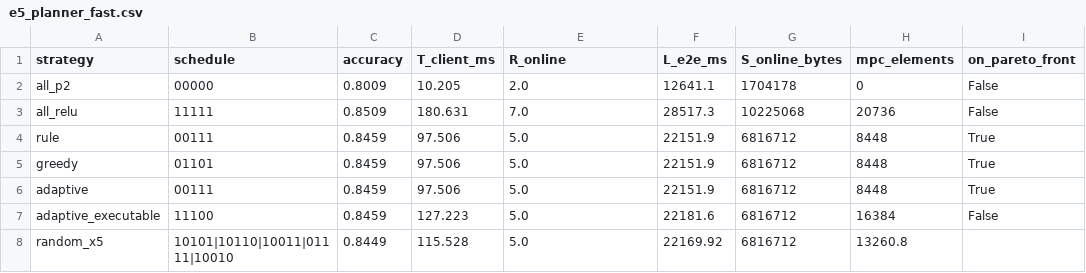
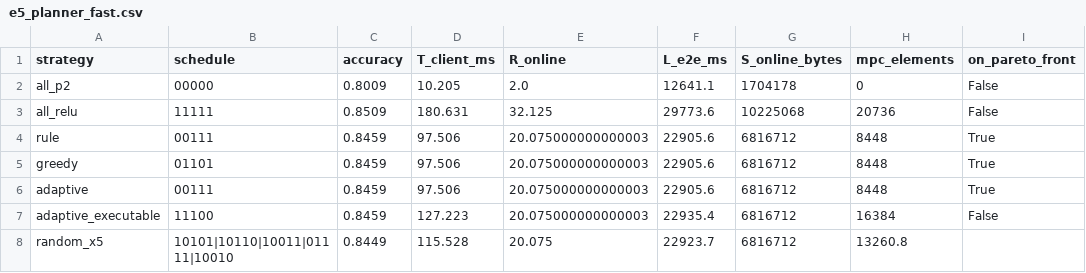
Before and after one commit to MrWangneverplay/LitePI, a CSV file: results/E5/e5_planner_fast.csv, drawn as a sheet.

```diff
--- a/results/E5/e5_planner_fast.csv
+++ b/results/E5/e5_planner_fast.csv
@@ -2,7 +2,7 @@ strategy,schedule,accuracy,T_client_ms,R_online,L_e2e_ms,S_online_bytes,mpc_elem
 all_p2,00000,0.8009,10.205,2.0,12641.1,1704178,0,False
-all_relu,11111,0.8509,180.631,7.0,28517.3,10225068,20736,False
-rule,00111,0.8459,97.506,5.0,22151.9,6816712,8448,True
-greedy,01101,0.8459,97.506,5.0,22151.9,6816712,8448,True
-adaptive,00111,0.8459,97.506,5.0,22151.9,6816712,8448,True
-adaptive_executable,11100,0.8459,127.223,5.0,22181.6,6816712,16384,False
-random_x5,10101|10110|10011|01111|10010,0.8449,115.528,5.0,22169.92,6816712,13260.8,
+all_relu,11111,0.8509,180.631,32.125,29773.6,10225068,20736,False
+rule,00111,0.8459,97.506,20.075000000000003,22905.6,6816712,8448,True
+greedy,01101,0.8459,97.506,20.075000000000003,22905.6,6816712,8448,True
+adaptive,00111,0.8459,97.506,20.075000000000003,22905.6,6816712,8448,True
+adaptive_executable,11100,0.8459,127.223,20.075000000000003,22935.4,6816712,16384,False
+random_x5,10101|10110|10011|01111|10010,0.8449,115.528,20.075,22923.7,6816712,13260.8,
```
Also changed, not shown: results/E5/e5_planner_cifar10.csv, results/E5/e5_planner_vgg.csv, 14 other files.
